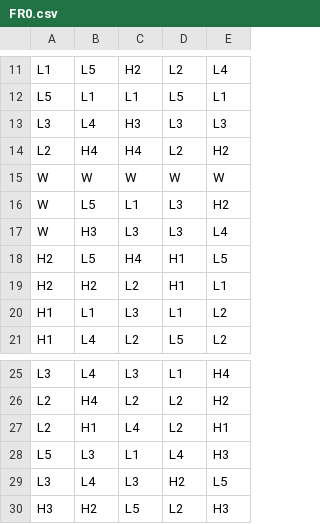
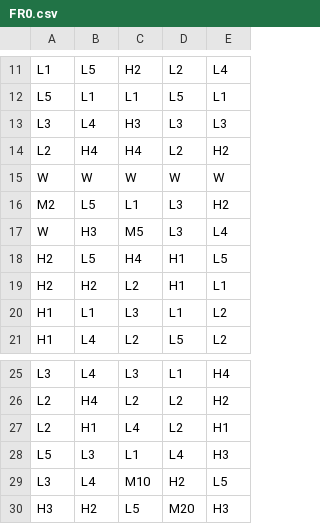
Before and after one commit to Agmisho/math-sdk, a CSV file: games/2_0_The_Inheritance/reels/FR0.csv, drawn as a sheet; only a part is shown, gaps mark what is left out.

Commit message:
Update free spin reels to 22-symbol model

```diff
--- a/games/2_0_The_Inheritance/reels/FR0.csv
+++ b/games/2_0_The_Inheritance/reels/FR0.csv
@@ -15,4 +15,4 @@ L2,H4,H4,L2,H2
 W,W,W,W,W
-W,L5,L1,L3,H2
-W,H3,L3,L3,L4
+M2,L5,L1,L3,H2
+W,H3,M5,L3,L4
 H2,L5,H4,H1,L5
@@ -28,3 +28,3 @@ L2,H1,L4,L2,H1
 L5,L3,L1,L4,H3
-L3,L4,L3,H2,L5
-H3,H2,L5,L2,H3
+L3,L4,M10,H2,L5
+H3,H2,L5,M20,H3
```
